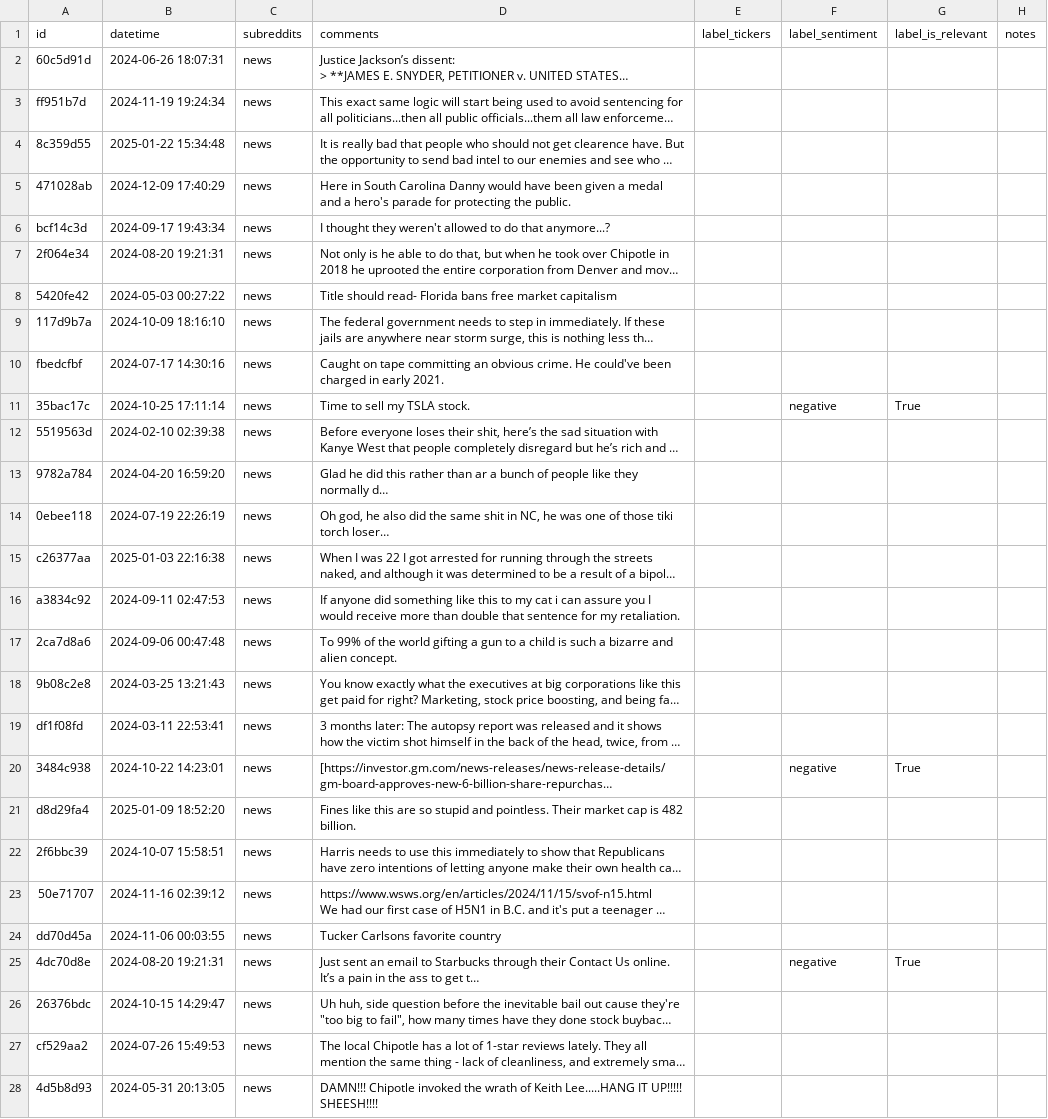
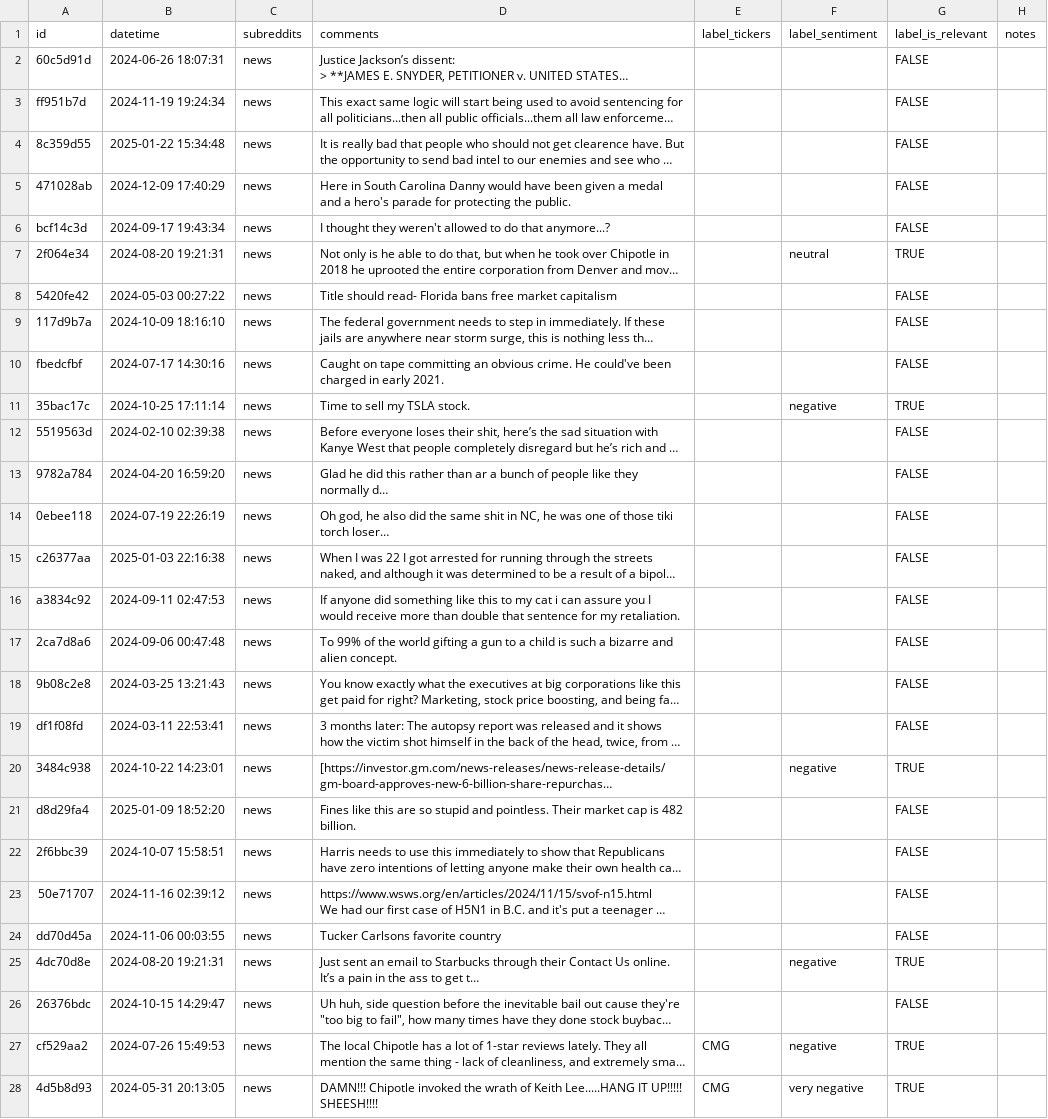
Before and after one commit to JTheSwipa/wallstreet_sentiment, a CSV file: eval/calibration_Jovan.csv, drawn as a sheet; only a part is shown; long unchanged cells end in …; the diff covers the shown part only; the diff names each change by its address in the sheet, - before the commit and + after, or states it on an @@ line.

Commit message:
data: add Jovan's completed calibration labels

```diff
--- a/eval/calibration_Jovan.csv
+++ b/eval/calibration_Jovan.csv
-G2:G6 (label_is_relevant): (empty)
+G2:G6 (label_is_relevant): FALSE
-F7 (label_sentiment): (empty)
+F7 (label_sentiment): neutral
-G7 (label_is_relevant): (empty)
+G7 (label_is_relevant): TRUE
-G8:G10 (label_is_relevant): (empty)
+G8:G10 (label_is_relevant): FALSE
-G11 (label_is_relevant): True
+G11 (label_is_relevant): TRUE
-G12:G19 (label_is_relevant): (empty)
+G12:G19 (label_is_relevant): FALSE
-G20 (label_is_relevant): True
+G20 (label_is_relevant): TRUE
-G21:G24 (label_is_relevant): (empty)
+G21:G24 (label_is_relevant): FALSE
-G25 (label_is_relevant): True
+G25 (label_is_relevant): TRUE
-G26 (label_is_relevant): (empty)
+G26 (label_is_relevant): FALSE
-E27:E28 (label_tickers): (empty)
+E27:E28 (label_tickers): CMG
-F27 (label_sentiment): (empty)
+F27 (label_sentiment): negative
-G27:G28 (label_is_relevant): (empty)
+G27:G28 (label_is_relevant): TRUE
-F28 (label_sentiment): (empty)
+F28 (label_sentiment): very negative
```
Also changed, not shown: 3 edited cells elsewhere in this file.
